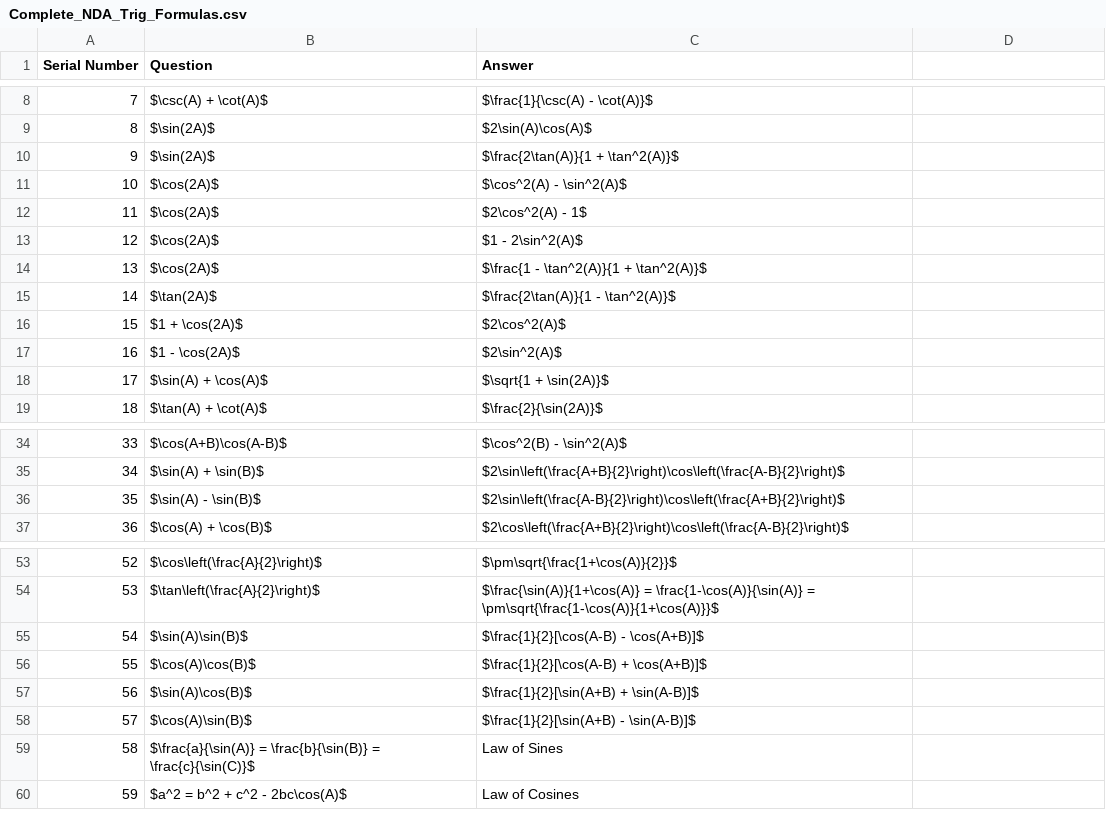
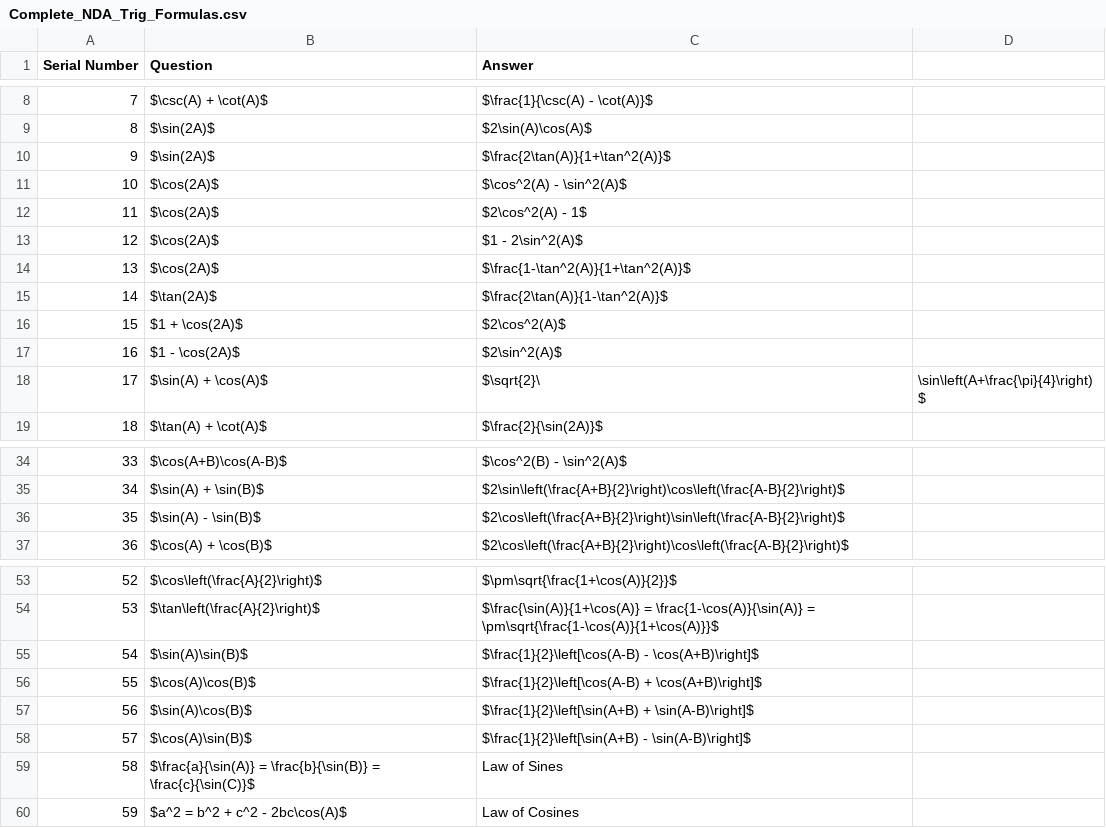
Before and after one commit to Piyushiitk24/mathathon, a CSV file: Complete_NDA_Trig_Formulas.csv, drawn as a sheet; only a part is shown, gaps mark what is left out; the diff names each change by its address in the sheet, - before the commit and + after, or states it on an @@ line.

Commit message:
fix: Correct formatting of trigonometric identities in Complete_NDA_Trig_Formulas.csv
Signed-off-by: Piyush Tiwari <piyushiitk24@gmail.com>

```diff
--- a/Complete_NDA_Trig_Formulas.csv
+++ b/Complete_NDA_Trig_Formulas.csv
-C10 (Answer): $\frac{2\tan(A)}{1 + \tan^2(A)}$
+C10 (Answer): $\frac{2\tan(A)}{1+\tan^2(A)}$
-C14 (Answer): $\frac{1 - \tan^2(A)}{1 + \tan^2(A)}$
+C14 (Answer): $\frac{1-\tan^2(A)}{1+\tan^2(A)}$
-C15 (Answer): $\frac{2\tan(A)}{1 - \tan^2(A)}$
+C15 (Answer): $\frac{2\tan(A)}{1-\tan^2(A)}$
-C18 (Answer): $\sqrt{1 + \sin(2A)}$
+C18 (Answer): $\sqrt{2}\
-D18: (empty)
+D18: \sin\left(A+\frac{\pi}{4}\right)$
-C36 (Answer): $2\sin\left(\frac{A-B}{2}\right)\cos\left(\frac{A+B}{2}\right)$
+C36 (Answer): $2\cos\left(\frac{A+B}{2}\right)\sin\left(\frac{A-B}{2}\right)$
-C55 (Answer): $\frac{1}{2}[\cos(A-B) - \cos(A+B)]$
+C55 (Answer): $\frac{1}{2}\left[\cos(A-B) - \cos(A+B)\right]$
-C56 (Answer): $\frac{1}{2}[\cos(A-B) + \cos(A+B)]$
+C56 (Answer): $\frac{1}{2}\left[\cos(A-B) + \cos(A+B)\right]$
-C57 (Answer): $\frac{1}{2}[\sin(A+B) + \sin(A-B)]$
+C57 (Answer): $\frac{1}{2}\left[\sin(A+B) + \sin(A-B)\right]$
-C58 (Answer): $\frac{1}{2}[\sin(A+B) - \sin(A-B)]$
+C58 (Answer): $\frac{1}{2}\left[\sin(A+B) - \sin(A-B)\right]$
```
